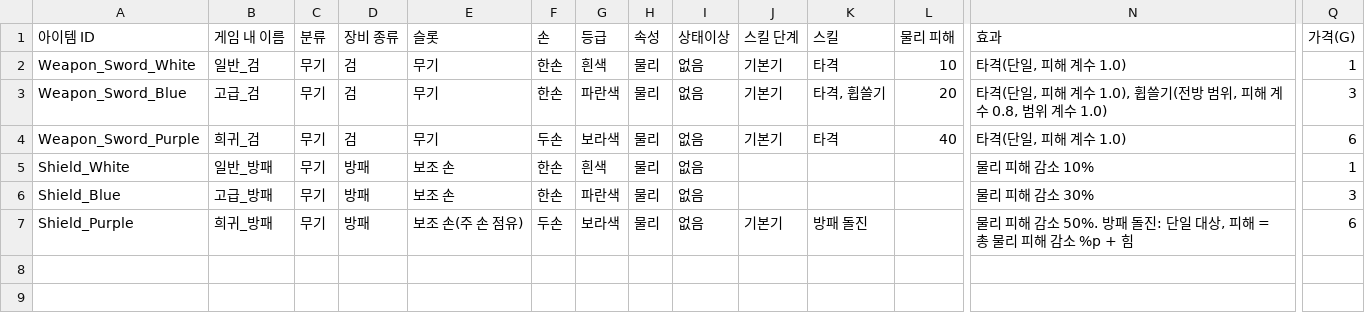
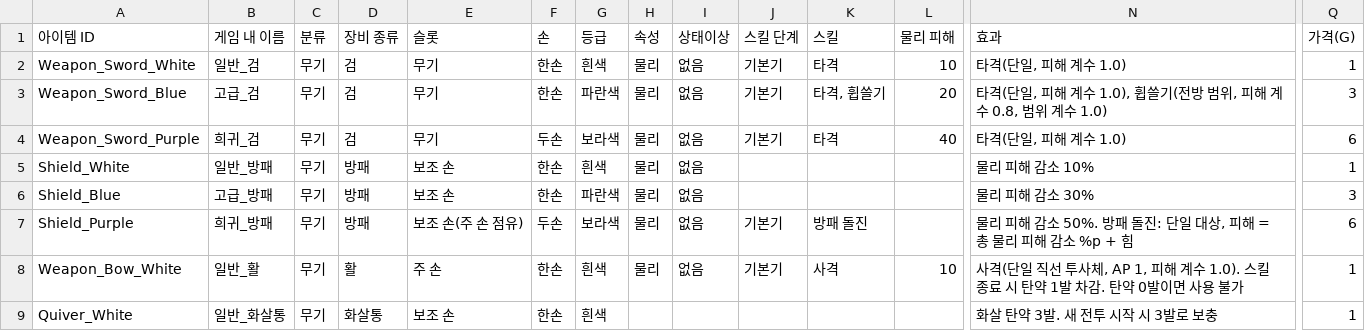
Before and after one commit to jaba001/ProjectA, a CSV file: DataCatalogs/ITEM_DESIGN_DRAFT.csv, drawn as a sheet; only a part is shown, gaps mark what is left out; rows hold the shown columns only; the diff names each change by its address in the sheet, - before the commit and + after, or states it on an @@ line.

```diff
--- a/DataCatalogs/ITEM_DESIGN_DRAFT.csv
+++ b/DataCatalogs/ITEM_DESIGN_DRAFT.csv
+row 8: Weapon_Bow_White | 일반_활 | 무기 | 활 | 주 손 | 한손 | 흰색 | 물리 | 없음 | 기본기 | 사격 | 10 | 사격(단일 직선 투사체, AP 1, 피해 계수 1.0). 스킬 종료 시 탄약 1발 차감. 탄약 0발이면 사용 불가 | 1
+row 9: Quiver_White | 일반_화살통 | 무기 | 화살통 | 보조 손 | 한손 | 흰색 |  |  |  |  |  | 화살 탄약 3발. 새 전투 시작 시 3발로 보충 | 1
```
Also changed, not shown: DataCatalogs/WEAPON_ASSETS.csv, 32 other files.
